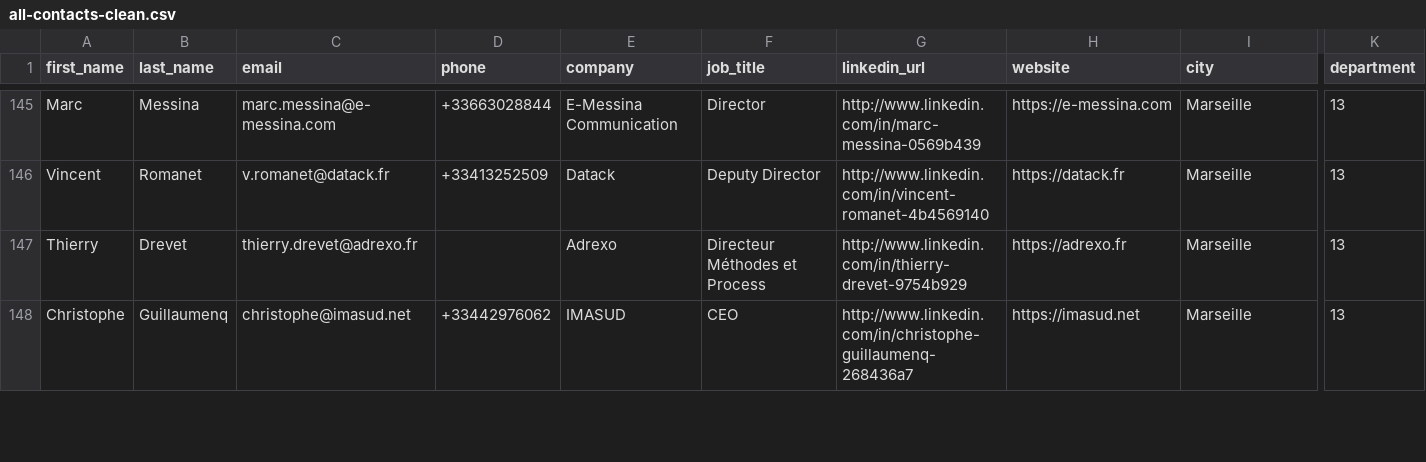
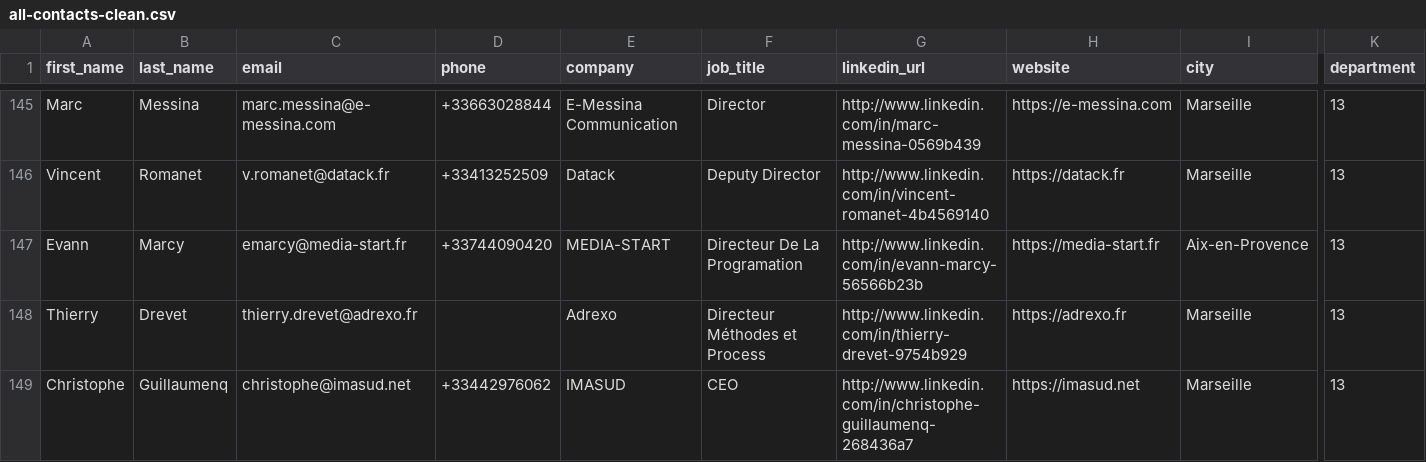
Before and after one commit to RaskoF/pdf-menu, a CSV file: azurpod-emailing/output/all-contacts-clean.csv, drawn as a sheet; only a part is shown, gaps mark what is left out; rows hold the shown columns only; the diff covers the shown part only; the diff names each change by its address in the sheet, - before the commit and + after, or states it on an @@ line.

```diff
--- a/azurpod-emailing/output/all-contacts-clean.csv
+++ b/azurpod-emailing/output/all-contacts-clean.csv
+row 147: Evann | Marcy | emarcy@media-start.fr | +33744090420 | MEDIA-START | Directeur De La Programation | http://www.linkedin.com/in/evann-marcy-56566b23b | https://media-start.fr | Aix-en-Provence | 13
```
Also changed, not shown: 3 added rows elsewhere in this file, azurpod-emailing/output/cercle1-agences-clean.csv, 12 other files.
